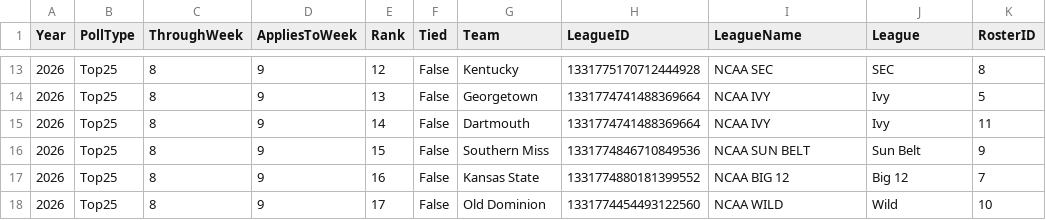
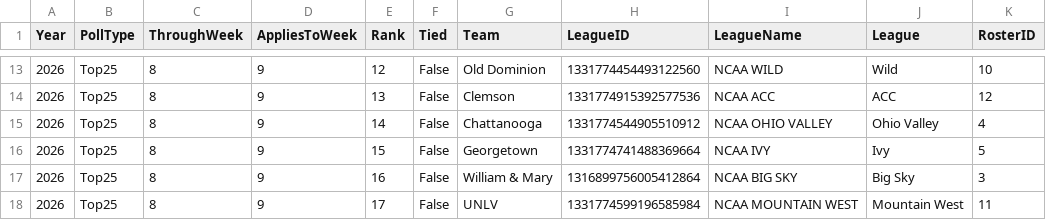
Before and after one commit to wrightc214/NCAA180-Sleeper, a CSV file: data/PollRanks_Current.csv, drawn as a sheet; only a part is shown, gaps mark what is left out; the diff covers the shown part only.

```diff
--- a/data/PollRanks_Current.csv
+++ b/data/PollRanks_Current.csv
@@ -13,6 +13,6 @@ Year,PollType,ThroughWeek,AppliesToWeek,Rank,Tied,Team,LeagueID,LeagueName,Leagu
-2026,Top25,8,9,12,False,Kentucky,1331775170712444928,NCAA SEC,SEC,8
-2026,Top25,8,9,13,False,Georgetown,1331774741488369664,NCAA IVY,Ivy,5
-2026,Top25,8,9,14,False,Dartmouth,1331774741488369664,NCAA IVY,Ivy,11
-2026,Top25,8,9,15,False,Southern Miss,1331774846710849536,NCAA SUN BELT,Sun Belt,9
-2026,Top25,8,9,16,False,Kansas State,1331774880181399552,NCAA BIG 12,Big 12,7
-2026,Top25,8,9,17,False,Old Dominion,1331774454493122560,NCAA WILD,Wild,10
+2026,Top25,8,9,12,False,Old Dominion,1331774454493122560,NCAA WILD,Wild,10
+2026,Top25,8,9,13,False,Clemson,1331774915392577536,NCAA ACC,ACC,12
+2026,Top25,8,9,14,False,Chattanooga,1331774544905510912,NCAA OHIO VALLEY,Ohio Valley,4
+2026,Top25,8,9,15,False,Georgetown,1331774741488369664,NCAA IVY,Ivy,5
+2026,Top25,8,9,16,False,William & Mary,1316899756005412864,NCAA BIG SKY,Big Sky,3
+2026,Top25,8,9,17,False,UNLV,1331774599196585984,NCAA MOUNTAIN WEST,Mountain West,11
```
Also changed, not shown: 1 added row, 1 removed row and 65 edited cells elsewhere in this file, data/PollBots_Season.csv, data/Poll_Season.csv, 13 other files.
